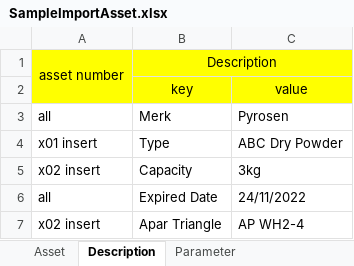
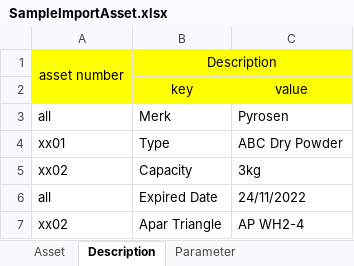
Before and after one commit to rizalzaelani/logsheet_php, an Excel workbook: public/download/SampleImportAsset.xlsx, sheet Description, drawn as a sheet; values as stored, in another font and other column widths than the file's, no borders; the diff names each change by its address in the sheet, - before the commit and + after, or states it on an @@ line.

```diff
--- a/public/download/SampleImportAsset.xlsx (sheet Description)
+++ b/public/download/SampleImportAsset.xlsx (sheet Description)
-A4: x01 insert
+A4: xx01
-A5: x02 insert
+A5: xx02
-A7: x02 insert
+A7: xx02
```
Also changed, not shown: sheet Asset, 4 other files.
